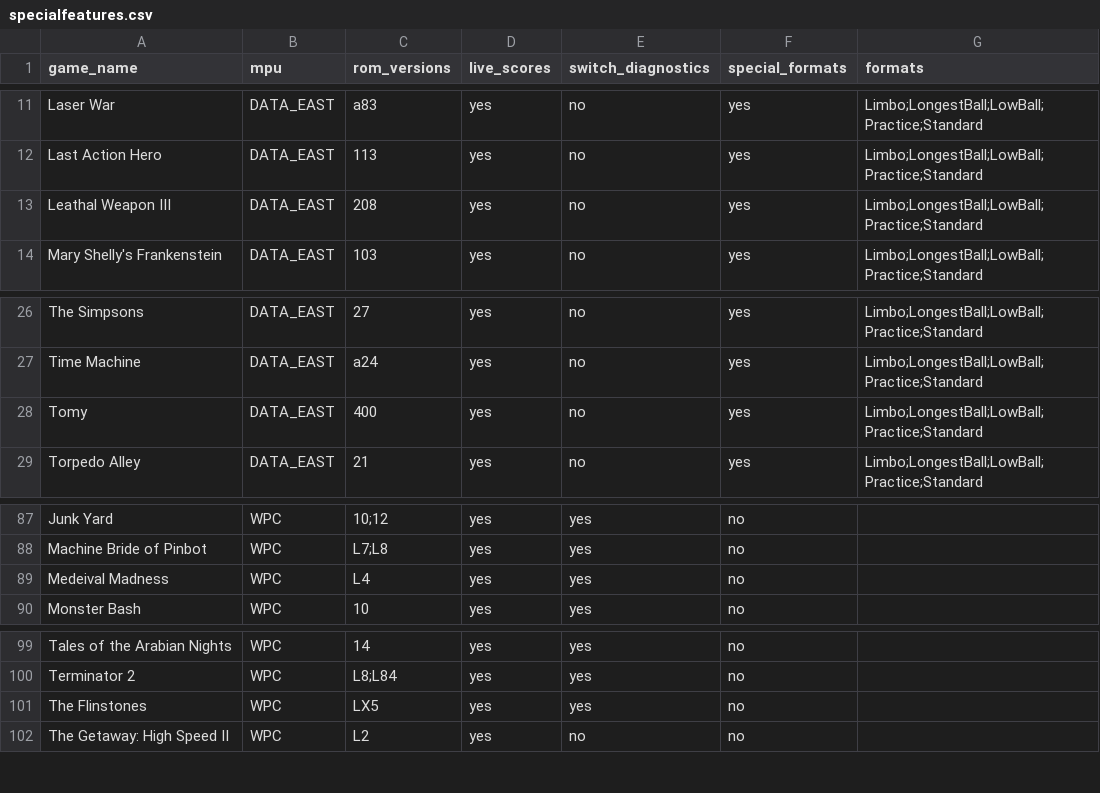
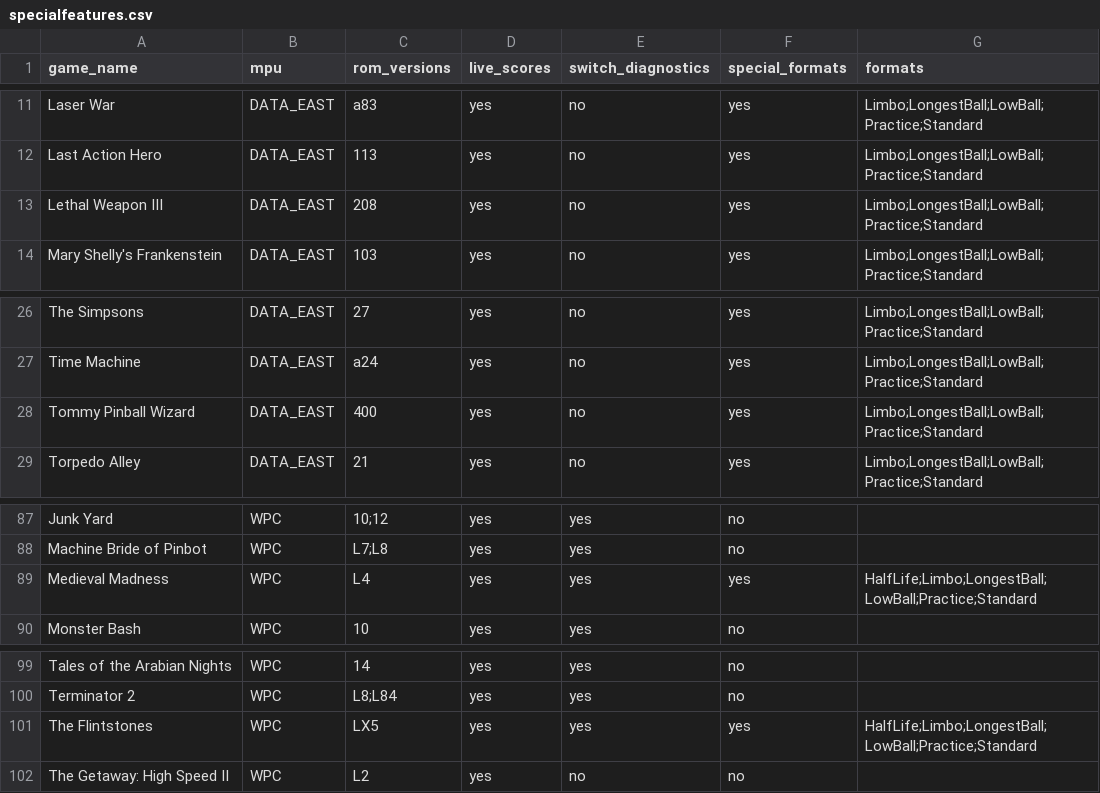
Before and after one commit to warped-pinball/vector, a CSV file: dev/generated/specialfeatures.csv, drawn as a sheet; only a part is shown, gaps mark what is left out.

Commit message:
Special features (#346)
* .

* .

```diff
--- a/dev/generated/specialfeatures.csv
+++ b/dev/generated/specialfeatures.csv
@@ -12,3 +12,3 @@ Laser War,DATA_EAST,a83,yes,no,yes,Limbo;LongestBall;LowBall;Practice;Standard
 Last Action Hero,DATA_EAST,113,yes,no,yes,Limbo;LongestBall;LowBall;Practice;Standard
-Leathal Weapon III,DATA_EAST,208,yes,no,yes,Limbo;LongestBall;LowBall;Practice;Standard
+Lethal Weapon III,DATA_EAST,208,yes,no,yes,Limbo;LongestBall;LowBall;Practice;Standard
 Mary Shelly's Frankenstein,DATA_EAST,103,yes,no,yes,Limbo;LongestBall;LowBall;Practice;Standard
@@ -27,3 +27,3 @@ The Simpsons,DATA_EAST,27,yes,no,yes,Limbo;LongestBall;LowBall;Practice;Standard
 Time Machine,DATA_EAST,a24,yes,no,yes,Limbo;LongestBall;LowBall;Practice;Standard
-Tomy,DATA_EAST,400,yes,no,yes,Limbo;LongestBall;LowBall;Practice;Standard
+Tommy Pinball Wizard,DATA_EAST,400,yes,no,yes,Limbo;LongestBall;LowBall;Practice;Standard
 Torpedo Alley,DATA_EAST,21,yes,no,yes,Limbo;LongestBall;LowBall;Practice;Standard
@@ -88,3 +88,3 @@ Junk Yard,WPC,10;12,yes,yes,no,
 Machine Bride of Pinbot,WPC,L7;L8,yes,yes,no,
-Medeival Madness,WPC,L4,yes,yes,no,
+Medieval Madness,WPC,L4,yes,yes,yes,HalfLife;Limbo;LongestBall;LowBall;Practice;Standard
 Monster Bash,WPC,10,yes,yes,no,
@@ -100,3 +100,3 @@ Tales of the Arabian Nights,WPC,14,yes,yes,no,
 Terminator 2,WPC,L8;L84,yes,yes,no,
-The Flinstones,WPC,LX5,yes,yes,no,
+The Flintstones,WPC,LX5,yes,yes,yes,HalfLife;Limbo;LongestBall;LowBall;Practice;Standard
 The Getaway: High Speed II,WPC,L2,yes,no,no,
```
